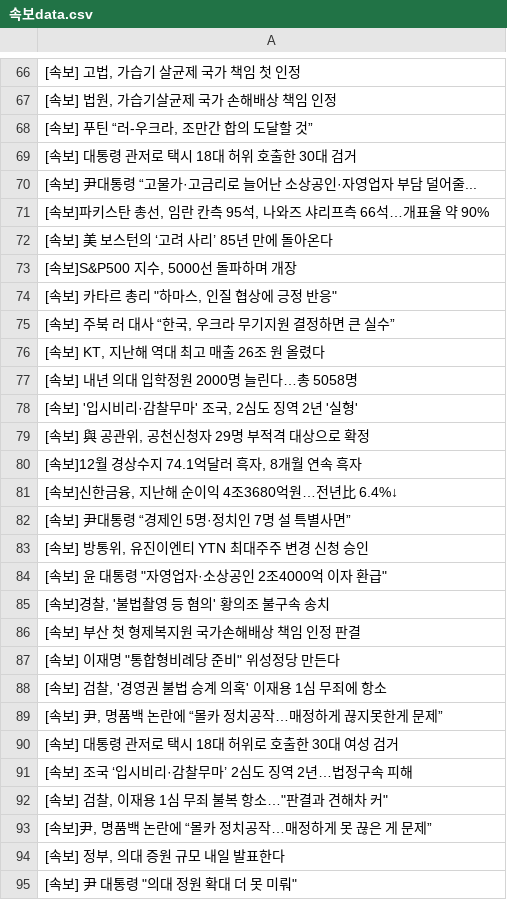
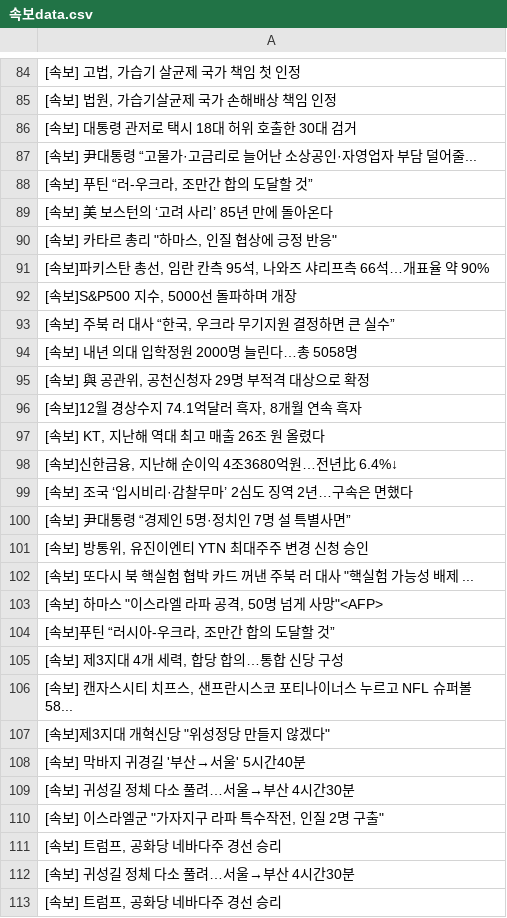
Before and after one commit to devopspark/GitNews, a CSV file: 속보data.csv, drawn as a sheet; only a part is shown, gaps mark what is left out; the diff covers the shown part only.

Commit message:
뉴스데이터 수집

```diff
--- a/속보data.csv
+++ b/속보data.csv
@@ -67,29 +85,29 @@
 "[속보] 법원, 가습기살균제 국가 손해배상 책임 인정"
-"[속보] 푸틴 “러-우크라, 조만간 합의 도달할 것”"
 [속보] 대통령 관저로 택시 18대 허위 호출한 30대 검거
 [속보] 尹대통령 “고물가·고금리로 늘어난 소상공인·자영업자 부담 덜어줄...
+"[속보] 푸틴 “러-우크라, 조만간 합의 도달할 것”"
+[속보] 美 보스턴의 ‘고려 사리’ 85년 만에 돌아온다
+"[속보] 카타르 총리 ""하마스, 인질 협상에 긍정 반응"""
 "[속보]파키스탄 총선, 임란 칸측 95석, 나와즈 샤리프측 66석…개표율 약 90%"
-[속보] 美 보스턴의 ‘고려 사리’ 85년 만에 돌아온다
 "[속보]S&P500 지수, 5000선 돌파하며 개장"
-"[속보] 카타르 총리 ""하마스, 인질 협상에 긍정 반응"""
 "[속보] 주북 러 대사 “한국, 우크라 무기지원 결정하면 큰 실수”"
-"[속보] KT, 지난해 역대 최고 매출 26조 원 올렸다"
 [속보] 내년 의대 입학정원 2000명 늘린다…총 5058명
-"[속보] '입시비리·감찰무마' 조국, 2심도 징역 2년 '실형'"
 "[속보] 與 공관위, 공천신청자 29명 부적격 대상으로 확정"
 "[속보]12월 경상수지 74.1억달러 흑자, 8개월 연속 흑자"
+"[속보] KT, 지난해 역대 최고 매출 26조 원 올렸다"
 "[속보]신한금융, 지난해 순이익 4조3680억원…전년比 6.4%↓"
+[속보] 조국 ‘입시비리·감찰무마’ 2심도 징역 2년…구속은 면했다
 [속보] 尹대통령 “경제인 5명·정치인 7명 설 특별사면”
 "[속보] 방통위, 유진이엔티 YTN 최대주주 변경 신청 승인"
-"[속보] 윤 대통령 ""자영업자·소상공인 2조4000억 이자 환급"""
-"[속보]경찰, '불법촬영 등 혐의' 황의조 불구속 송치"
-[속보] 부산 첫 형제복지원 국가손해배상 책임 인정 판결
-"[속보] 이재명 ""통합형비례당 준비"" 위성정당 만든다"
-"[속보] 검찰, '경영권 불법 승계 의혹' 이재용 1심 무죄에 항소"
-"[속보] 尹, 명품백 논란에 “몰카 정치공작…매정하게 끊지못한게 문제”"
-[속보] 대통령 관저로 택시 18대 허위로 호출한 30대 여성 검거
-[속보] 조국 ‘입시비리·감찰무마’ 2심도 징역 2년…법정구속 피해
-"[속보] 검찰, 이재용 1심 무죄 불복 항소…""판결과 견해차 커"""
-"[속보]尹, 명품백 논란에 “몰카 정치공작…매정하게 못 끊은 게 문제”"
-"[속보] 정부, 의대 증원 규모 내일 발표한다"
-"[속보] 尹 대통령 ""의대 정원 확대 더 못 미뤄"""
+"[속보] 또다시 북 핵실험 협박 카드 꺼낸 주북 러 대사 ""핵실험 가능성 배제 ..."
+"[속보] 하마스 ""이스라엘 라파 공격, 50명 넘게 사망""<AFP>"
+"[속보]푸틴 “러시아-우크라, 조만간 합의 도달할 것”"
+"[속보] 제3지대 4개 세력, 합당 합의…통합 신당 구성"
+"[속보] 캔자스시티 치프스, 샌프란시스코 포티나이너스 누르고 NFL 슈퍼볼 58..."
+"[속보]제3지대 개혁신당 ""위성정당 만들지 않겠다"""
+[속보] 막바지 귀경길 '부산→서울' 5시간40분
+[속보] 귀성길 정체 다소 풀려…서울→부산 4시간30분
+"[속보] 이스라엘군 ""가자지구 라파 특수작전, 인질 2명 구출"""
+"[속보] 트럼프, 공화당 네바다주 경선 승리"
+[속보] 귀성길 정체 다소 풀려…서울→부산 4시간30분
+"[속보] 트럼프, 공화당 네바다주 경선 승리"
```
Also changed, not shown: 62 added rows, 73 removed rows, 16 moved rows and 8 edited cells elsewhere in this file.
